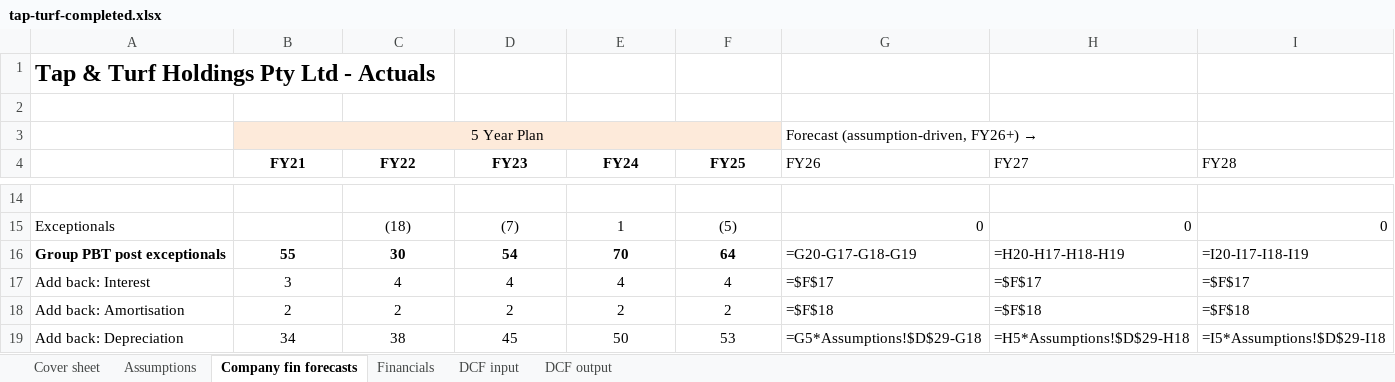
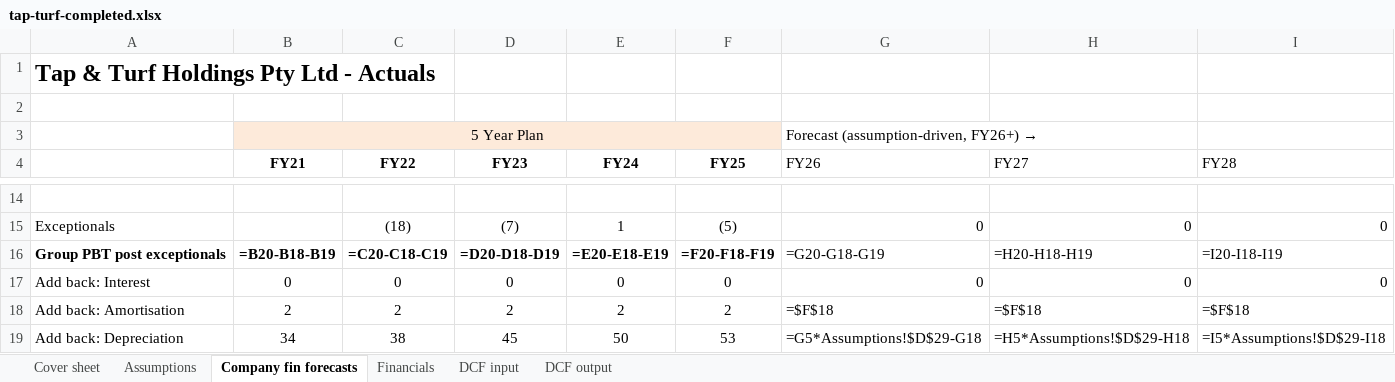
Before and after one commit to maitrya/claude, an Excel workbook: dcf-grader/sample-models/tap-turf-completed.xlsx, sheet Company fin forecasts, drawn as a sheet; only a part is shown, gaps mark what is left out; values as stored, in another font and other column widths than the file's, no borders; formulas without a stored value are shown as written; the diff covers the shown part only; the diff names each change by its address in the sheet, - before the commit and + after, or states it on an @@ line.

```diff
--- a/dcf-grader/sample-models/tap-turf-completed.xlsx (sheet Company fin forecasts)
+++ b/dcf-grader/sample-models/tap-turf-completed.xlsx (sheet Company fin forecasts)
-B16 (FY21): 55
+B16 (FY21): =B20-B18-B19
-C16 (FY22): 30
+C16 (FY22): =C20-C18-C19
-D16 (FY23): 54
+D16 (FY23): =D20-D18-D19
-E16 (FY24): 70
+E16 (FY24): =E20-E18-E19
-F16 (FY25): 64
+F16 (FY25): =F20-F18-F19
-G16 (FY26): =G20-G17-G18-G19
+G16 (FY26): =G20-G18-G19
-H16 (FY27): =H20-H17-H18-H19
+H16 (FY27): =H20-H18-H19
-I16 (FY28): =I20-I17-I18-I19
+I16 (FY28): =I20-I18-I19
-B17 (FY21): 3
+B17 (FY21): 0
-C17 (FY22): 4
+C17 (FY22): 0
-D17 (FY23): 4
+D17 (FY23): 0
-E17 (FY24): 4
+E17 (FY24): 0
-F17 (FY25): 4
+F17 (FY25): 0
-G17 (FY26): =$F$17
+G17 (FY26): 0
-H17 (FY27): =$F$17
+H17 (FY27): 0
-I17 (FY28): =$F$17
+I17 (FY28): 0
```
Also changed, not shown: 70 edited cells elsewhere in this sheet, formulas that keep their value, dcf-grader/sample-models/tap-turf-completed-clean.xlsx, 1 other file.
